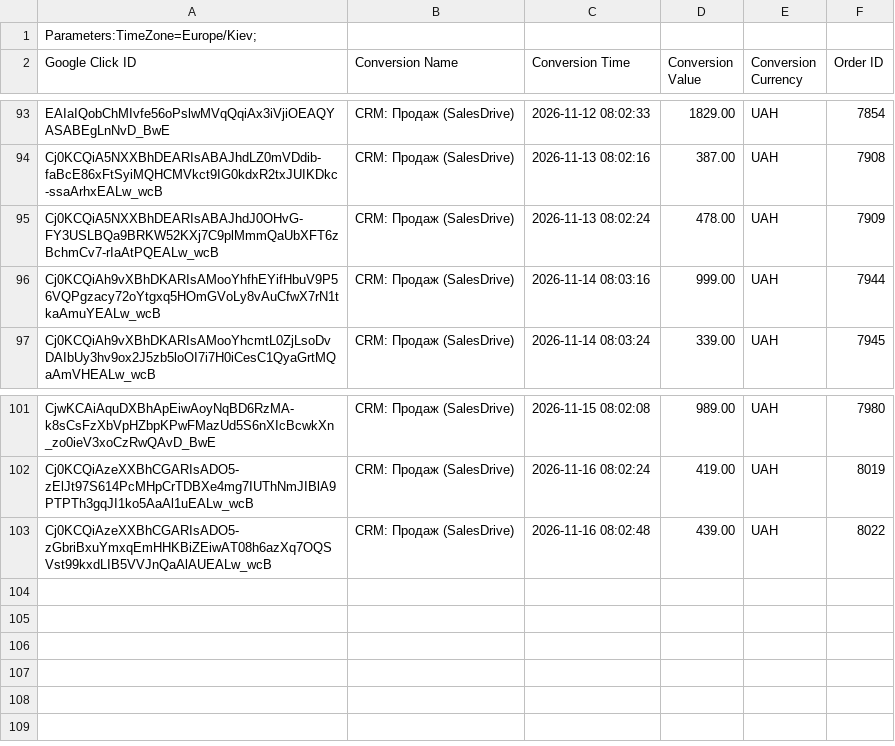
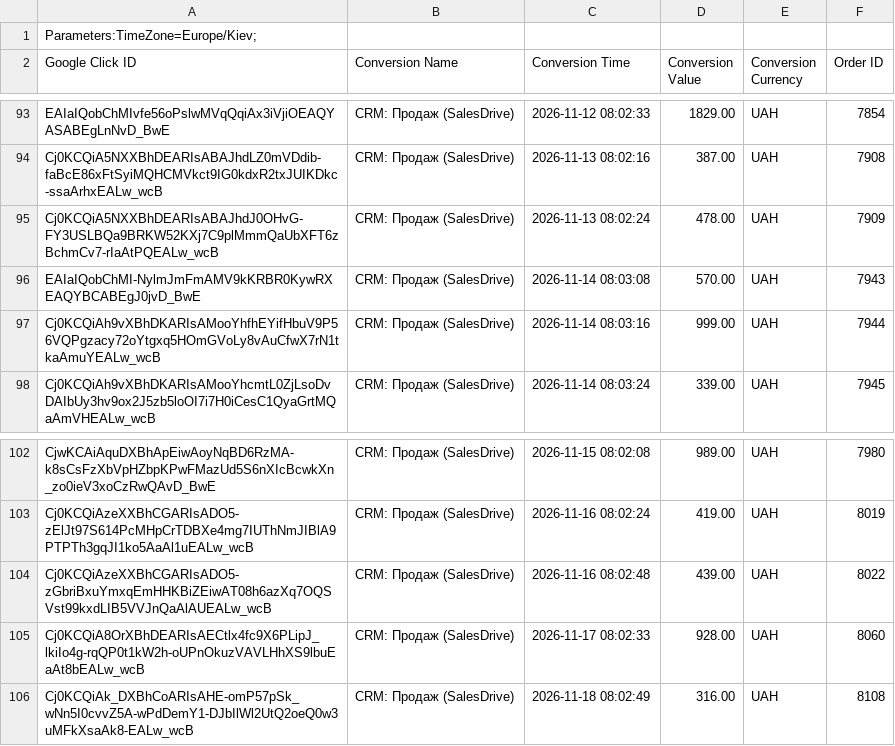
Before and after one commit to enagrosvit-beep/pub, a CSV file: konversii/edim-prodazhi.csv, drawn as a sheet; only a part is shown, gaps mark what is left out; the diff names each change by its address in the sheet, - before the commit and + after, or states it on an @@ line.

```diff
--- a/konversii/edim-prodazhi.csv
+++ b/konversii/edim-prodazhi.csv
+row 96: EAIaIQobChMI-NylmJmFmAMV9kKRBR0KywRXEAQYBCABEgJ0jvD_BwE | CRM: Продаж (SalesDrive) | 2026-11-14 08:03:08 | 570.00 | UAH | 7943
+row 105: Cj0KCQiA8OrXBhDEARIsAECtlx4fc9X6PLipJ_lkiIo4g-rqQP0t1kW2h-oUPnOkuzVAVLHhXS9lbuEaAt8bEALw_wcB | CRM: Продаж (SalesDrive) | 2026-11-17 08:02:33 | 928.00 | UAH | 8060
+row 106: Cj0KCQiAk_DXBhCoARIsAHE-omP57pSk_wNn5I0cvvZ5A-wPdDemY1-DJbIlWl2UtQ2oeQ0w3uMFkXsaAk8-EALw_wcB | CRM: Продаж (SalesDrive) | 2026-11-18 08:02:49 | 316.00 | UAH | 8108
```
Also changed, not shown: konversii/harbuz-prodazhi.csv.
